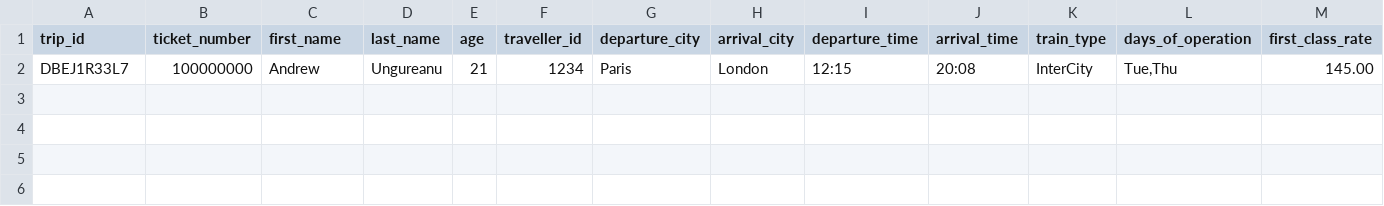
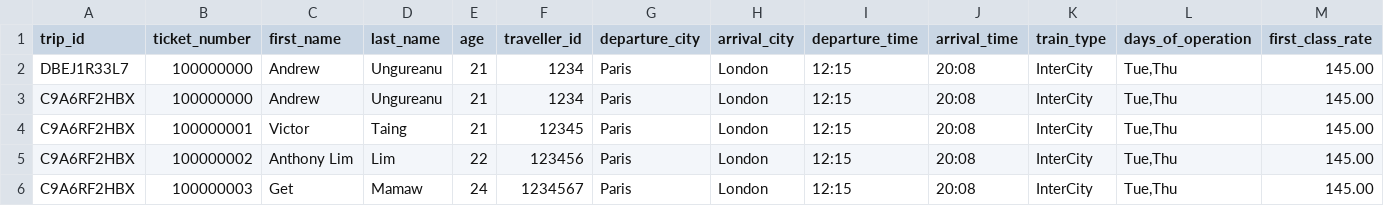
Before and after one commit to antholim/SOEN342, a CSV file: src/data/trips.csv, drawn as a sheet; only a part is shown; rows hold the shown columns only; the diff names each change by its address in the sheet, - before the commit and + after, or states it on an @@ line.

Commit message:
Search by name and ID for trips

```diff
--- a/src/data/trips.csv
+++ b/src/data/trips.csv
+row 3: C9A6RF2HBX | 100000000 | Andrew | Ungureanu | 21 | 1234 | Paris | London | 12:15 | 20:08 | InterCity | Tue,Thu | 145.00
+row 4: C9A6RF2HBX | 100000001 | Victor | Taing | 21 | 12345 | Paris | London | 12:15 | 20:08 | InterCity | Tue,Thu | 145.00
+row 5: C9A6RF2HBX | 100000002 | Anthony Lim | Lim | 22 | 123456 | Paris | London | 12:15 | 20:08 | InterCity | Tue,Thu | 145.00
+row 6: C9A6RF2HBX | 100000003 | Get | Mamaw | 24 | 1234567 | Paris | London | 12:15 | 20:08 | InterCity | Tue,Thu | 145.00
```
Also changed, not shown: 2 other files.
